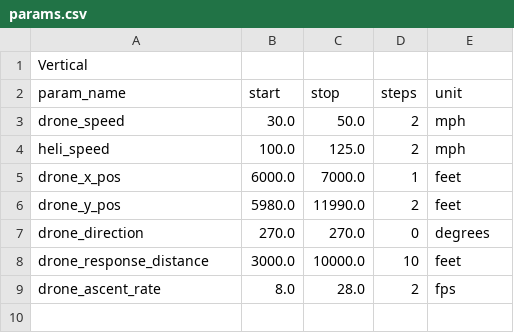
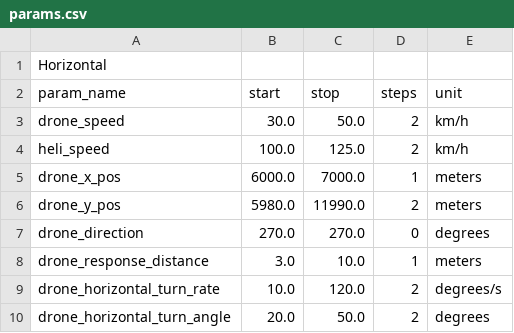
Before and after one commit to TEAM-13-VANTAGE/vantage, a CSV file: params.csv, drawn as a sheet.

Commit message:
Updated params.csv to use new units

```diff
--- a/params.csv
+++ b/params.csv
@@ -1,9 +1,10 @@
-Vertical
+Horizontal
 param_name,start,stop,steps,unit
-drone_speed,30.0,50.0,2,mph
-heli_speed,100.0,125.0,2,mph
-drone_x_pos,6000.0,7000.0,1,feet
-drone_y_pos,5980.0,11990.0,2,feet
+drone_speed,30.0,50.0,2,km/h
+heli_speed,100.0,125.0,2,km/h
+drone_x_pos,6000.0,7000.0,1,meters
+drone_y_pos,5980.0,11990.0,2,meters
 drone_direction,270.0,270.0,0,degrees
-drone_response_distance,3000.0,10000.0,10,feet
-drone_ascent_rate,8.0,28.0,2,fps
+drone_response_distance,3.0,10.0,1,meters
+drone_horizontal_turn_rate,10.0,120.0,2,degrees/s
+drone_horizontal_turn_angle,20.0,50.0,2,degrees
```
